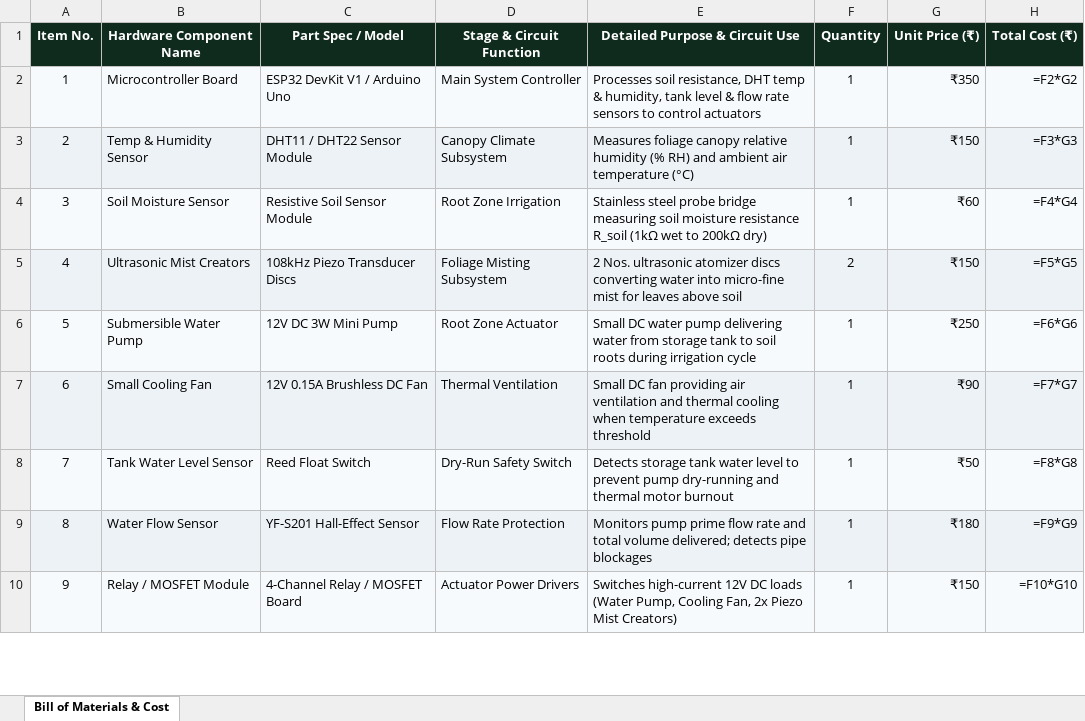
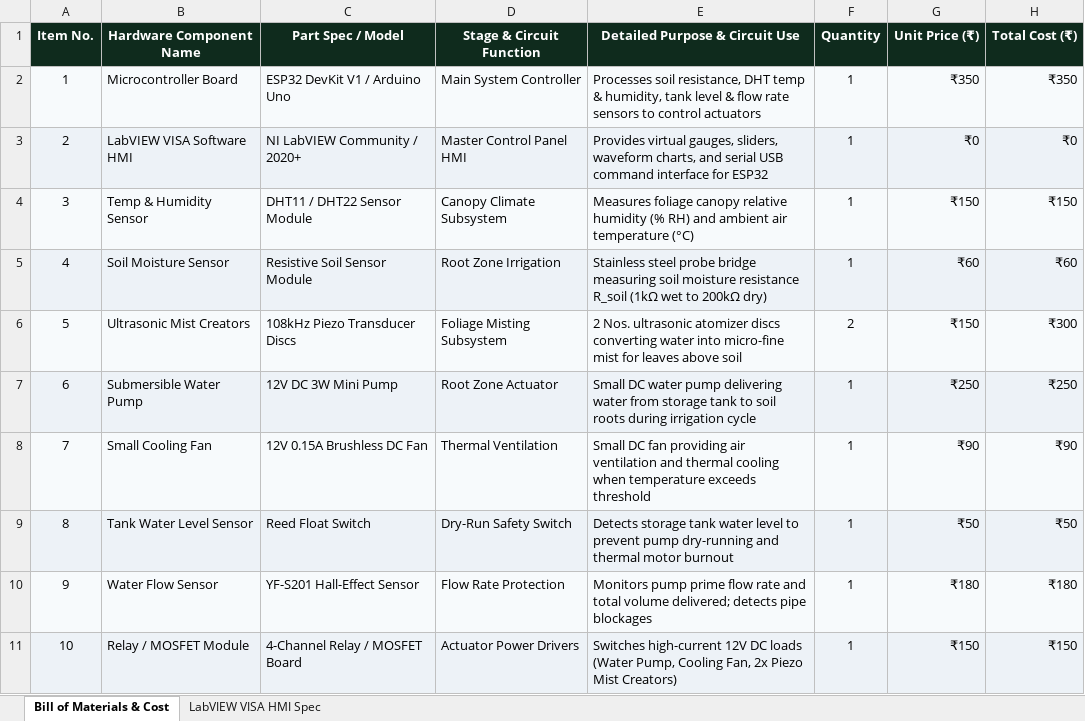
Before and after one commit to Hitesh070/Analog-Irrigation-System-LabVIEW, an Excel workbook: Documentaion/Analog_Irrigation_Controller_BOM_and_Component_List.xlsx, sheet Bill of Materials & Cost, drawn as a sheet; only a part is shown; values as stored, in another font and other column widths than the file's, no borders; formulas without a stored value are shown as written; addresses are those after the commit; the diff covers the shown part only; the diff names each change by its address in the sheet, - before the commit and + after, or states it on an @@ line.

Commit message:
Update master Excel BOM and README for NI LabVIEW Master HMI and serial control architecture

```diff
--- a/Documentaion/Analog_Irrigation_Controller_BOM_and_Component_List.xlsx (sheet Bill of Materials & Cost)
+++ b/Documentaion/Analog_Irrigation_Controller_BOM_and_Component_List.xlsx (sheet Bill of Materials & Cost)
+sheet tab: LabVIEW VISA HMI Spec
-H2 (Total Cost (₹)): =F2*G2
+H2 (Total Cost (₹)): ₹350
+row 3: 2 | LabVIEW VISA Software HMI | NI LabVIEW Community / 2020+ | Master Control Panel HMI | Provides virtual gauges, sliders, waveform charts, and serial USB command interface for ESP32 | 1 | ₹0 | ₹0
@@ column A (Item No.) renumbered between rows 4 and 20 @@
-H4 (Total Cost (₹)): =F3*G3
+H4 (Total Cost (₹)): ₹150
-H5 (Total Cost (₹)): =F4*G4
+H5 (Total Cost (₹)): ₹60
-H6 (Total Cost (₹)): =F5*G5
+H6 (Total Cost (₹)): ₹300
-H7 (Total Cost (₹)): =F6*G6
+H7 (Total Cost (₹)): ₹250
-H8 (Total Cost (₹)): =F7*G7
+H8 (Total Cost (₹)): ₹90
-H9 (Total Cost (₹)): =F8*G8
+H9 (Total Cost (₹)): ₹50
-H10 (Total Cost (₹)): =F9*G9
+H10 (Total Cost (₹)): ₹180
-H11 (Total Cost (₹)): =F10*G10
+H11 (Total Cost (₹)): ₹150
```
Also changed, not shown: 10 edited cells elsewhere in this sheet, 2 other files.
